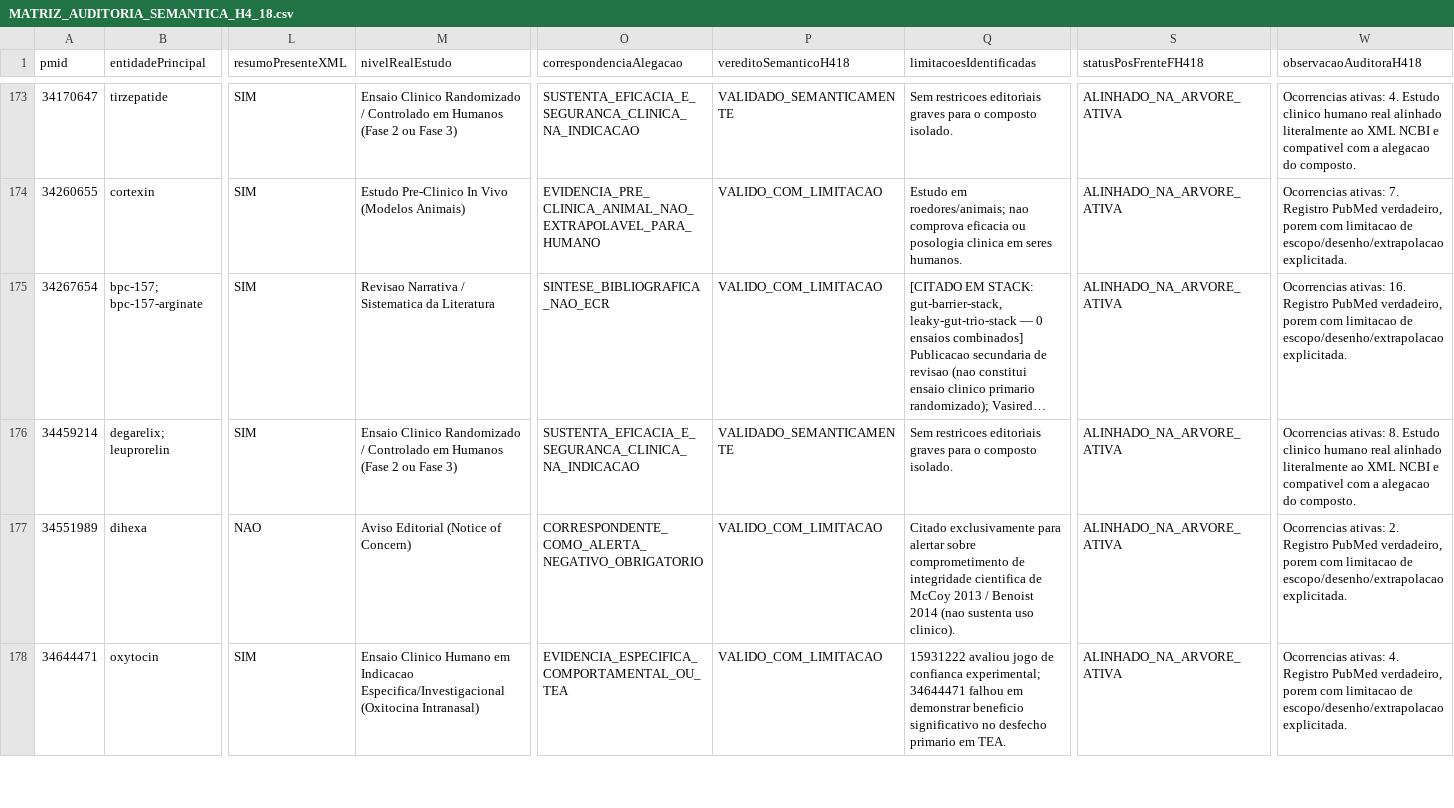
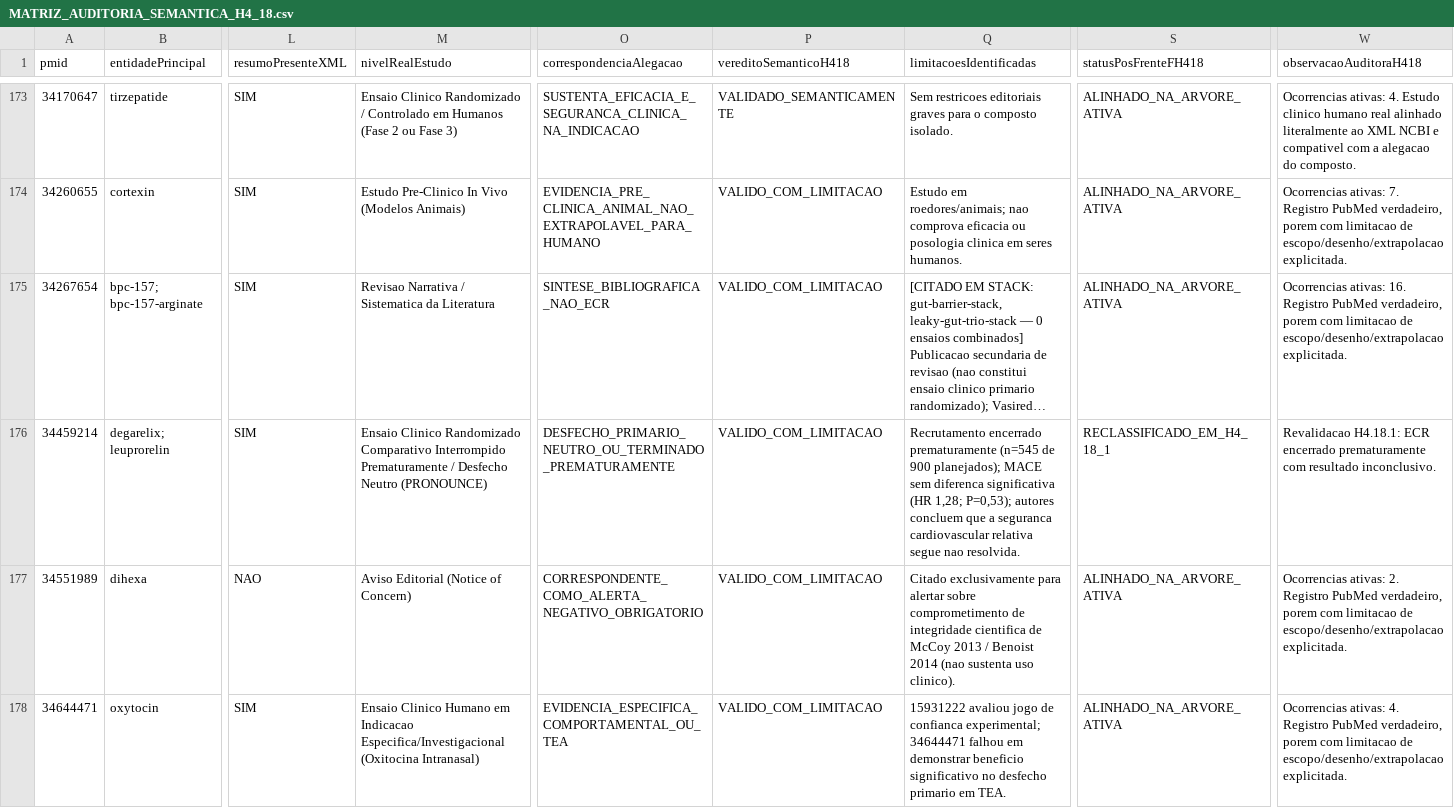
Before and after one commit to georgecolossi/PeptiPedia, a CSV file: research/evidence/MATRIZ_AUDITORIA_SEMANTICA_H4_18.csv, drawn as a sheet; only a part is shown, gaps mark what is left out; long unchanged cells end in …; the diff covers the shown part only; the diff names each change by its address in the sheet, - before the commit and + after, or states it on an @@ line.

Commit message:
H4.18.1 (Commit 1): Correct PMID 40550231 Phase 1b/2a semantic classification, zenagamtide/hexarelin/DSIP JS & mirrors, and revalidate H4.18 matrices

```diff
--- a/research/evidence/MATRIZ_AUDITORIA_SEMANTICA_H4_18.csv
+++ b/research/evidence/MATRIZ_AUDITORIA_SEMANTICA_H4_18.csv
-M176 (nivelRealEstudo): …Clinico Randomizado / Controlado em Humanos (Fase 2 ou Fase 3)
+M176 (nivelRealEstudo): …Clinico Randomizado Comparativo Interrompido Prematuramente / Desfecho Neutro (PRONOUNCE)
-O176 (correspondenciaAlegacao): SUSTENTA_EFICACIA_E_SEGURANCA_CLINICA_NA_INDICACAO
+O176 (correspondenciaAlegacao): DESFECHO_PRIMARIO_NEUTRO_OU_TERMINADO_PREMATURAMENTE
-P176 (vereditoSemanticoH418): VALIDADO_SEMANTICAMENTE
+P176 (vereditoSemanticoH418): VALIDO_COM_LIMITACAO
-Q176 (limitacoesIdentificadas): Sem restricoes editoriais graves para o composto isolado.
+Q176 (limitacoesIdentificadas): Recrutamento encerrado prematuramente (n=545 de 900 planejados); MACE sem diferenca significativa (HR 1,28; P=0,53); autores concluem que a seguranca cardiovascular relativa segue nao resolvida.
-S176 (statusPosFrenteFH418): ALINHADO_NA_ARVORE_ATIVA
+S176 (statusPosFrenteFH418): RECLASSIFICADO_EM_H4_18_1
-W176 (observacaoAuditoraH418): Ocorrencias ativas: 8. Estudo clinico humano real alinhado literalmente ao XML NCBI e compativel com a alegacao do composto.
+W176 (observacaoAuditoraH418): Revalidacao H4.18.1: ECR encerrado prematuramente com resultado inconclusivo.
```
Also changed, not shown: 131 edited cells elsewhere in this file, 12 other files.
